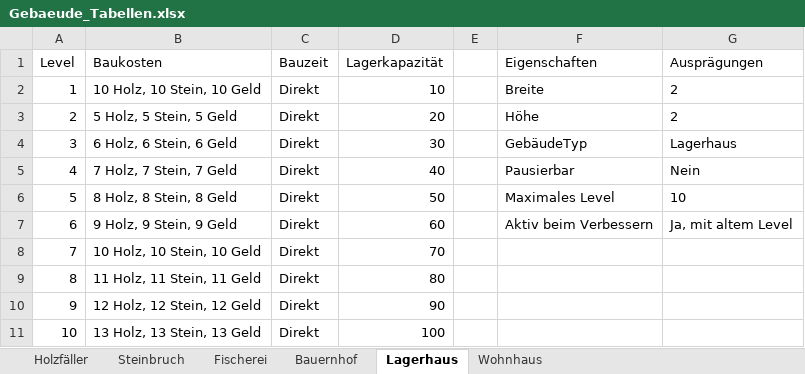
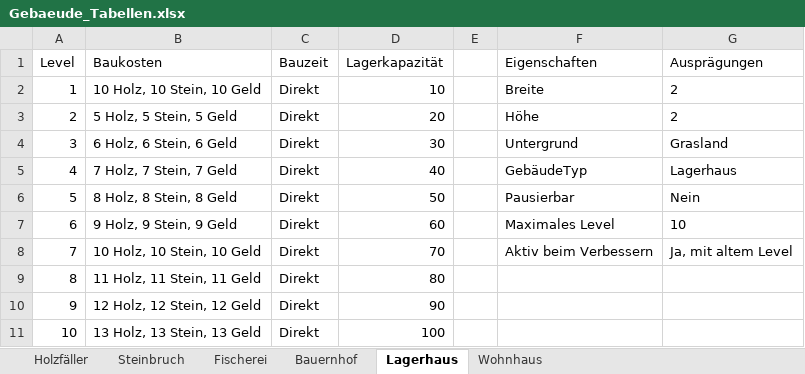
Before and after one commit to MilanKosticKIT/Plebus, an Excel workbook: Entwurf/Gebaeude_Tabellen.xlsx, sheet Lagerhaus, drawn as a sheet; values as stored, in another font and other column widths than the file's, no borders; the diff names each change by its address in the sheet, - before the commit and + after, or states it on an @@ line.

```diff
--- a/Entwurf/Gebaeude_Tabellen.xlsx (sheet Lagerhaus)
+++ b/Entwurf/Gebaeude_Tabellen.xlsx (sheet Lagerhaus)
-F4 (Eigenschaften): GebäudeTyp
+F4 (Eigenschaften): Untergrund
-G4 (Ausprägungen): Lagerhaus
+G4 (Ausprägungen): Grasland
-F5 (Eigenschaften): Pausierbar
+F5 (Eigenschaften): GebäudeTyp
-G5 (Ausprägungen): Nein
+G5 (Ausprägungen): Lagerhaus
-F6 (Eigenschaften): Maximales Level
+F6 (Eigenschaften): Pausierbar
-G6 (Ausprägungen): 10
+G6 (Ausprägungen): Nein
-F7 (Eigenschaften): Aktiv beim Verbessern
+F7 (Eigenschaften): Maximales Level
-G7 (Ausprägungen): Ja, mit altem Level
+G7 (Ausprägungen): 10
-F8 (Eigenschaften): (empty)
+F8 (Eigenschaften): Aktiv beim Verbessern
-G8 (Ausprägungen): (empty)
+G8 (Ausprägungen): Ja, mit altem Level
```
Also changed, not shown: sheet Bauernhof, sheet Fischerei, sheet Steinbruch.
